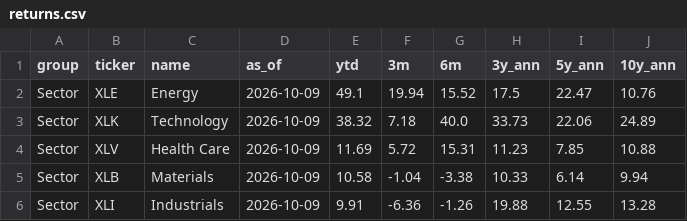
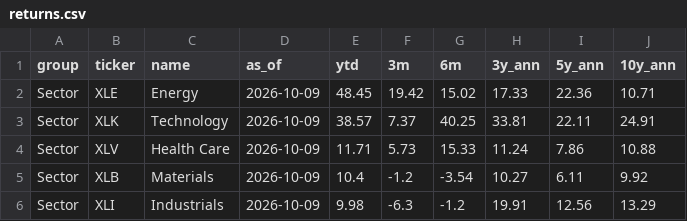
Before and after one commit to kruegererik7/market-data, a CSV file: data/returns.csv, drawn as a sheet; only a part is shown; the diff covers the shown part only.

```diff
--- a/data/returns.csv
+++ b/data/returns.csv
@@ -1,6 +1,6 @@
 group,ticker,name,as_of,ytd,3m,6m,3y_ann,5y_ann,10y_ann
-Sector,XLE,Energy,2026-10-09,49.1,19.94,15.52,17.5,22.47,10.76
-Sector,XLK,Technology,2026-10-09,38.32,7.18,40.0,33.73,22.06,24.89
-Sector,XLV,Health Care,2026-10-09,11.69,5.72,15.31,11.23,7.85,10.88
-Sector,XLB,Materials,2026-10-09,10.58,-1.04,-3.38,10.33,6.14,9.94
-Sector,XLI,Industrials,2026-10-09,9.91,-6.36,-1.26,19.88,12.55,13.28
+Sector,XLE,Energy,2026-10-09,48.45,19.42,15.02,17.33,22.36,10.71
+Sector,XLK,Technology,2026-10-09,38.57,7.37,40.25,33.81,22.11,24.91
+Sector,XLV,Health Care,2026-10-09,11.71,5.73,15.33,11.24,7.86,10.88
+Sector,XLB,Materials,2026-10-09,10.4,-1.2,-3.54,10.27,6.11,9.92
+Sector,XLI,Industrials,2026-10-09,9.98,-6.3,-1.2,19.91,12.56,13.29
```
Also changed, not shown: 111 edited cells elsewhere in this file.
